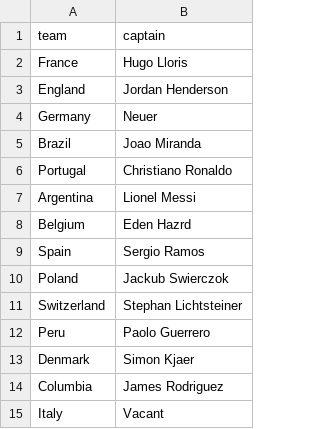
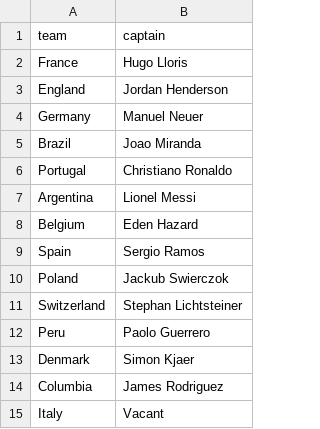
Before and after one commit to duboisgu/neo4j_file_storage, a CSV file: CSV/captains.csv, drawn as a sheet; only a part is shown.

```diff
--- a/CSV/captains.csv
+++ b/CSV/captains.csv
@@ -3,3 +3,3 @@ France,Hugo Lloris
 England,Jordan Henderson
-Germany,Neuer
+Germany,Manuel Neuer
 Brazil,Joao Miranda
@@ -7,3 +7,3 @@ Portugal,Christiano Ronaldo
 Argentina,Lionel Messi
-Belgium,Eden Hazrd
+Belgium,Eden Hazard
 Spain,Sergio Ramos
```
Also changed, not shown: 3 other files.
